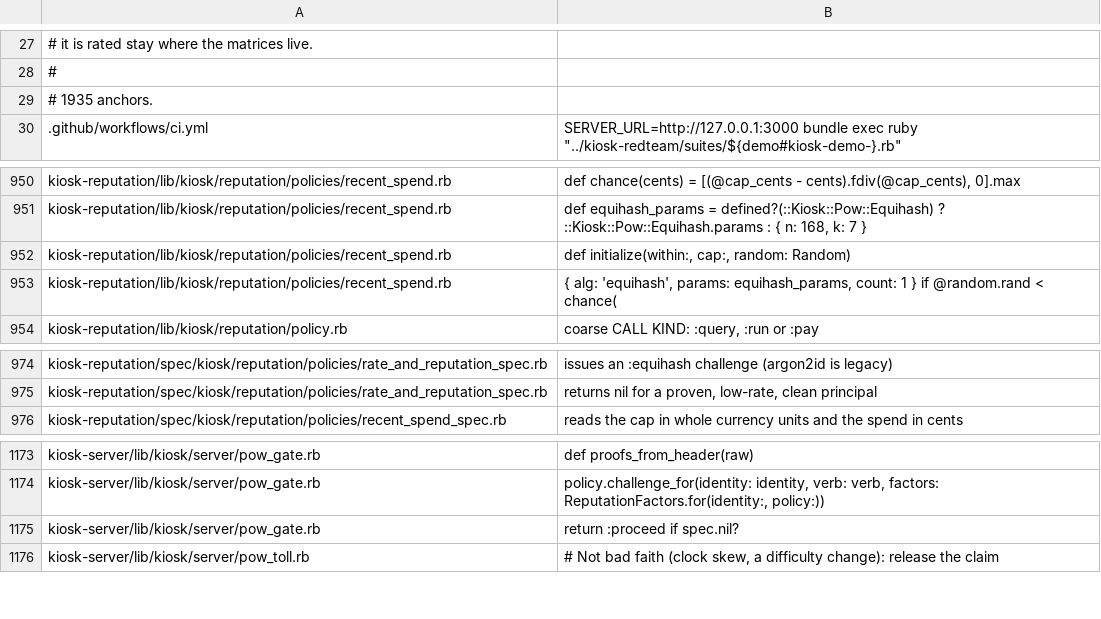
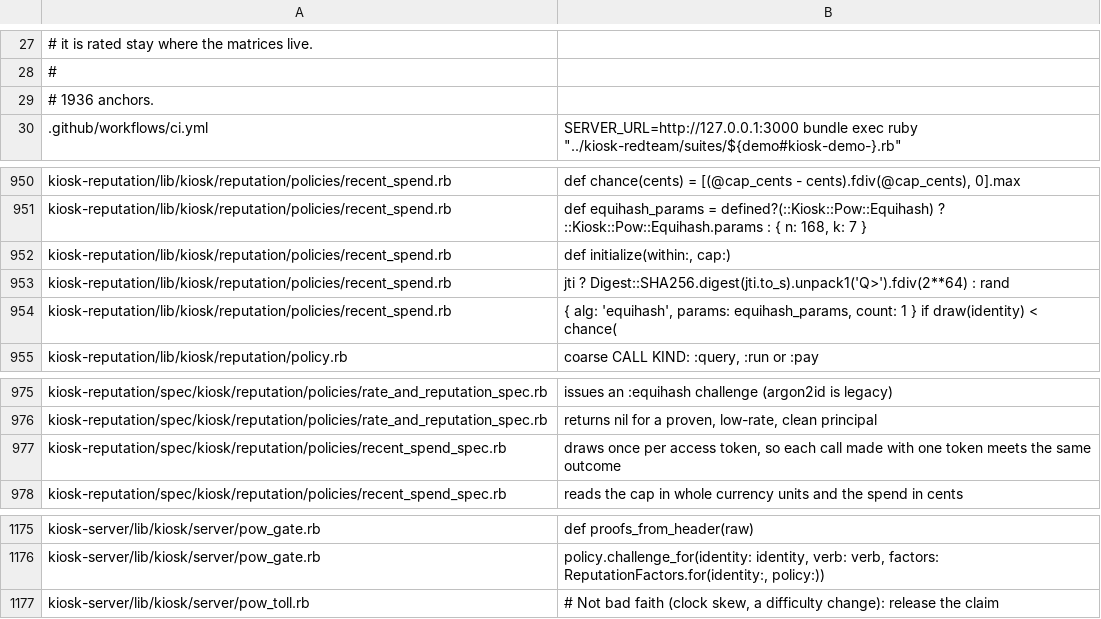
Before and after one commit to kiosk-hq/kiosk, a TSV file: spec/conformance-anchors.tsv, drawn as a sheet; only a part is shown, gaps mark what is left out.

```diff
--- a/spec/conformance-anchors.tsv
+++ b/spec/conformance-anchors.tsv
@@ -28,3 +28,3 @@
 #
-# 1935 anchors.
+# 1936 anchors.
 .github/workflows/ci.yml	          SERVER_URL=http://127.0.0.1:3000 bundle exec ruby "../kiosk-redteam/suites/${demo#kiosk-demo-}.rb"
@@ -951,4 +951,5 @@ kiosk-reputation/lib/kiosk/reputation/policies/recent_spend.rb	def chance(cents)
 kiosk-reputation/lib/kiosk/reputation/policies/recent_spend.rb	def equihash_params = defined?(::Kiosk::Pow::Equihash) ? ::Kiosk::Pow::Equihash.params : { n: 168, k: 7 }
-kiosk-reputation/lib/kiosk/reputation/policies/recent_spend.rb	def initialize(within:, cap:, random: Random)
-kiosk-reputation/lib/kiosk/reputation/policies/recent_spend.rb	{ alg: 'equihash', params: equihash_params, count: 1 } if @random.rand < chance(
+kiosk-reputation/lib/kiosk/reputation/policies/recent_spend.rb	def initialize(within:, cap:)
+kiosk-reputation/lib/kiosk/reputation/policies/recent_spend.rb	jti ? Digest::SHA256.digest(jti.to_s).unpack1('Q>').fdiv(2**64) : rand
+kiosk-reputation/lib/kiosk/reputation/policies/recent_spend.rb	{ alg: 'equihash', params: equihash_params, count: 1 } if draw(identity) < chance(
 kiosk-reputation/lib/kiosk/reputation/policy.rb	coarse CALL KIND: :query, :run or :pay
@@ -975,2 +976,3 @@ kiosk-reputation/spec/kiosk/reputation/policies/rate_and_reputation_spec.rb	issu
 kiosk-reputation/spec/kiosk/reputation/policies/rate_and_reputation_spec.rb	returns nil for a proven, low-rate, clean principal
+kiosk-reputation/spec/kiosk/reputation/policies/recent_spend_spec.rb	draws once per access token, so each call made with one token meets the same outcome
 kiosk-reputation/spec/kiosk/reputation/policies/recent_spend_spec.rb	reads the cap in whole currency units and the spend in cents
@@ -1174,3 +1176,2 @@ kiosk-server/lib/kiosk/server/pow_gate.rb	def proofs_from_header(raw)
 kiosk-server/lib/kiosk/server/pow_gate.rb	policy.challenge_for(identity: identity, verb: verb, factors: ReputationFactors.for(identity:, policy:))
-kiosk-server/lib/kiosk/server/pow_gate.rb	return :proceed if spec.nil?
 kiosk-server/lib/kiosk/server/pow_toll.rb	# Not bad faith (clock skew, a difficulty change): release the claim
```
Also changed, not shown: 6 other files.
